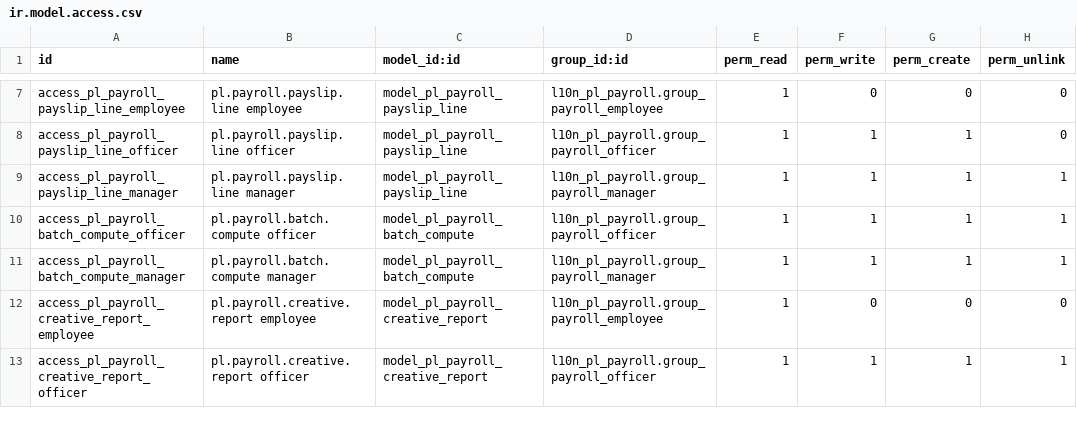
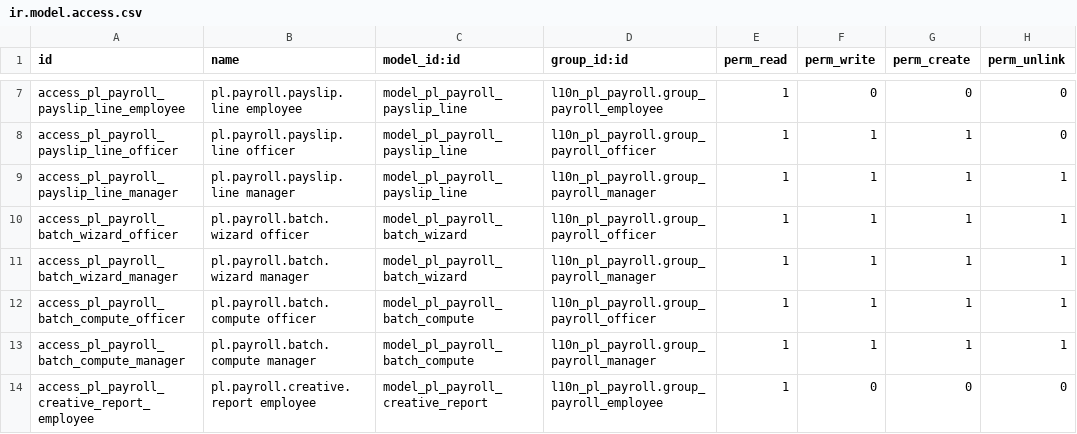
Before and after one commit to vitalibondar/l10n-pl-payroll, a CSV file: l10n_pl_payroll/security/ir.model.access.csv, drawn as a sheet; only a part is shown, gaps mark what is left out; the shorter side is filled out with more unchanged rows.

Commit message:
[TASK-026] Add batch payslip generation wizard

```diff
--- a/l10n_pl_payroll/security/ir.model.access.csv
+++ b/l10n_pl_payroll/security/ir.model.access.csv
@@ -9,2 +9,4 @@ access_pl_payroll_payslip_line_officer,pl.payroll.payslip.line officer,model_pl_
 access_pl_payroll_payslip_line_manager,pl.payroll.payslip.line manager,model_pl_payroll_payslip_line,l10n_pl_payroll.group_payroll_manager,1,1,1,1
+access_pl_payroll_batch_wizard_officer,pl.payroll.batch.wizard officer,model_pl_payroll_batch_wizard,l10n_pl_payroll.group_payroll_officer,1,1,1,1
+access_pl_payroll_batch_wizard_manager,pl.payroll.batch.wizard manager,model_pl_payroll_batch_wizard,l10n_pl_payroll.group_payroll_manager,1,1,1,1
 access_pl_payroll_batch_compute_officer,pl.payroll.batch.compute officer,model_pl_payroll_batch_compute,l10n_pl_payroll.group_payroll_officer,1,1,1,1
```
Also changed, not shown: 10 other files.
